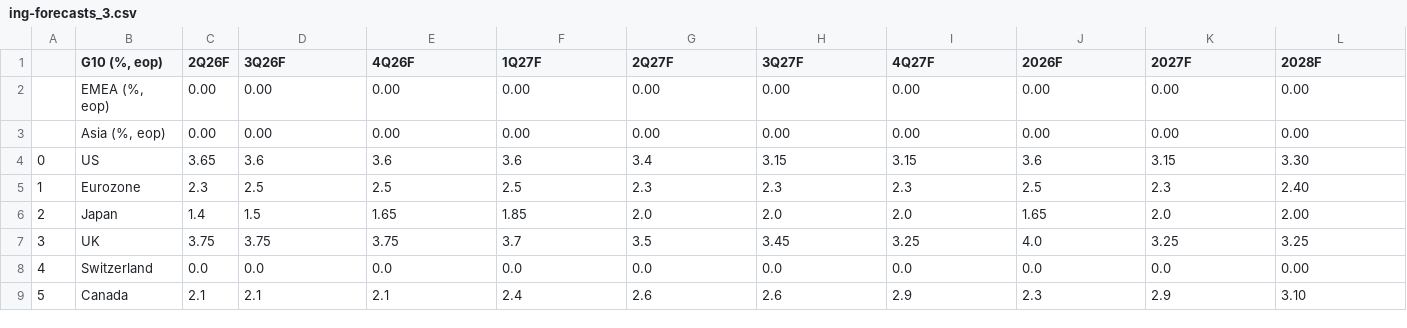
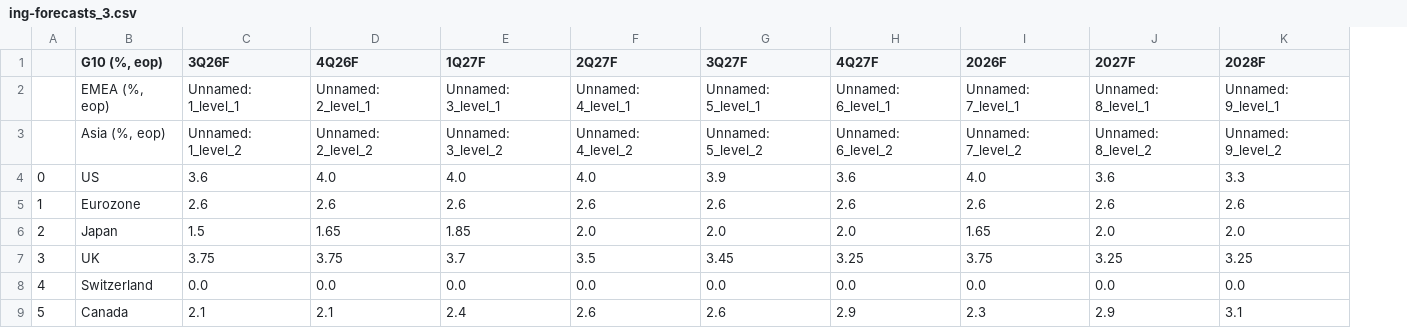
Before and after one commit to cmangla/boe-rate-forecast-tracker, a CSV file: ing-forecasts_3.csv, drawn as a sheet; only a part is shown; removed rows and columns are numbered as before the commit, all else as after; the diff covers the shown part only; the diff names each change by its address in the sheet, - before the commit and + after, or states it on an @@ line.

```diff
--- a/ing-forecasts_3.csv
+++ b/ing-forecasts_3.csv
-column C (2Q26F), rows 4-9: 3.65 | 2.3 | 1.4 | 3.75 | 0.0 | 2.1
-row 2:  | EMEA (%, eop) | 0.00 | 0.00 | 0.00 | 0.00 | 0.00 | 0.00 | 0.00 | 0.00 | 0.00 | 0.00
-row 3:  | Asia (%, eop) | 0.00 | 0.00 | 0.00 | 0.00 | 0.00 | 0.00 | 0.00 | 0.00 | 0.00 | 0.00
+row 2:  | EMEA (%, eop) | Unnamed: 1_level_1 | Unnamed: 2_level_1 | Unnamed: 3_level_1 | Unnamed: 4_level_1 | Unnamed: 5_level_1 | Unnamed: 6_level_1 | Unnamed: 7_level_1 | Unnamed: 8_level_1 | Unnamed: 9_level_1
+row 3:  | Asia (%, eop) | Unnamed: 1_level_2 | Unnamed: 2_level_2 | Unnamed: 3_level_2 | Unnamed: 4_level_2 | Unnamed: 5_level_2 | Unnamed: 6_level_2 | Unnamed: 7_level_2 | Unnamed: 8_level_2 | Unnamed: 9_level_2
-D4 (4Q26F): 3.6
+D4 (4Q26F): 4.0
-E4 (1Q27F): 3.6
+E4 (1Q27F): 4.0
-F4 (2Q27F): 3.4
+F4 (2Q27F): 4.0
-G4 (3Q27F): 3.15
+G4 (3Q27F): 3.9
-H4 (4Q27F): 3.15
+H4 (4Q27F): 3.6
-I4 (2026F): 3.6
+I4 (2026F): 4.0
-J4 (2027F): 3.15
+J4 (2027F): 3.6
-K4 (2028F): 3.30
+K4 (2028F): 3.3
-C5 (3Q26F): 2.5
+C5 (3Q26F): 2.6
-D5 (4Q26F): 2.5
+D5 (4Q26F): 2.6
-E5 (1Q27F): 2.5
+E5 (1Q27F): 2.6
-F5 (2Q27F): 2.3
+F5 (2Q27F): 2.6
-G5 (3Q27F): 2.3
+G5 (3Q27F): 2.6
-H5 (4Q27F): 2.3
+H5 (4Q27F): 2.6
-I5 (2026F): 2.5
+I5 (2026F): 2.6
-J5 (2027F): 2.3
+J5 (2027F): 2.6
-K5 (2028F): 2.40
+K5 (2028F): 2.6
-K6 (2028F): 2.00
+K6 (2028F): 2.0
-I7 (2026F): 4.0
+I7 (2026F): 3.75
-K8 (2028F): 0.00
+K8 (2028F): 0.0
-K9 (2028F): 3.10
+K9 (2028F): 3.1
```
Also changed, not shown: 66 edited cells elsewhere in this file, ing-forecasts_0.csv, ing-forecasts_1.csv, 5 other files.
